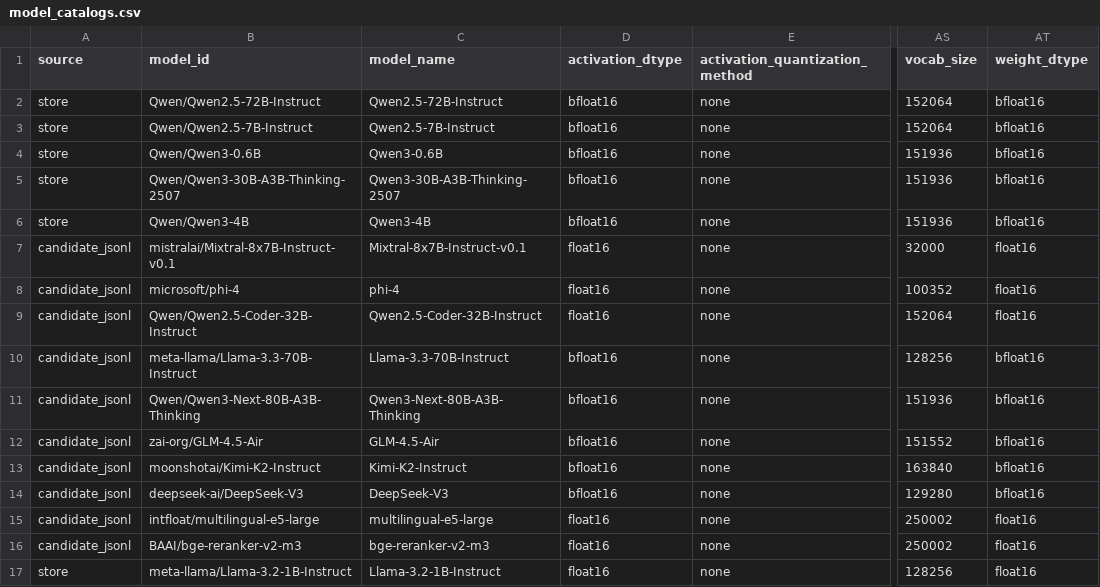
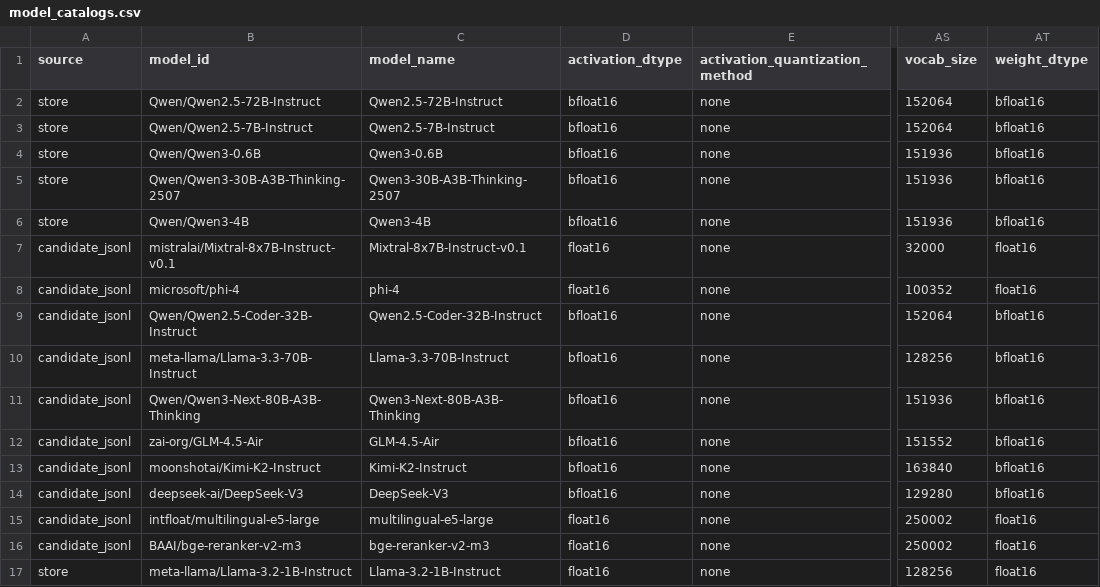
Before and after one commit to Tandemn-Labs/tandemn-sim, a CSV file: benchmarks/model_catalogs.csv, drawn as a sheet; only a part is shown, gaps mark what is left out; the diff names each change by its address in the sheet, - before the commit and + after, or states it on an @@ line.

```diff
--- a/benchmarks/model_catalogs.csv
+++ b/benchmarks/model_catalogs.csv
-D9 (activation_dtype): float16
+D9 (activation_dtype): bfloat16
-AT9 (weight_dtype): float16
+AT9 (weight_dtype): bfloat16
```
Also changed, not shown: 1 other file.
